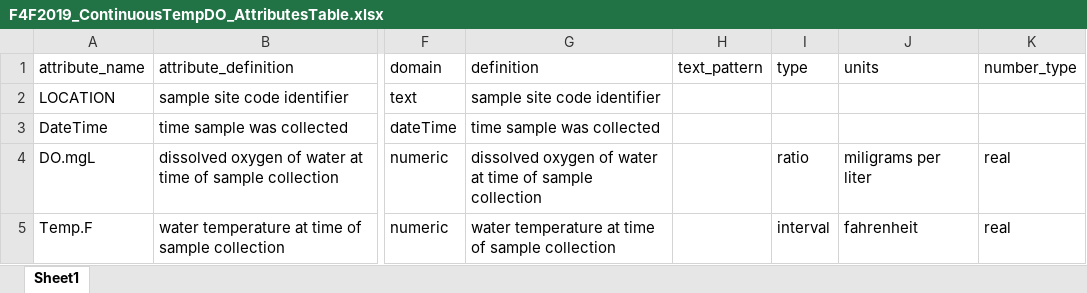
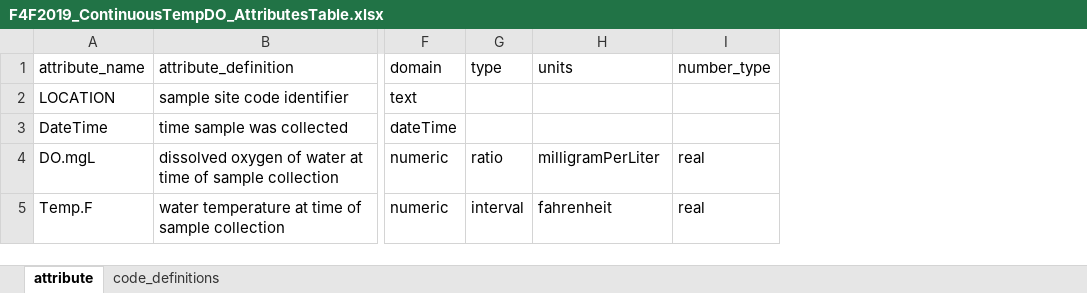
Before and after one commit to FlowWest/edi.996.1, an Excel workbook: data-raw/metadata/F4F2019_ContinuousTempDO_AttributesTable.xlsx, sheet attribute, drawn as a sheet; only a part is shown, gaps mark what is left out; values as stored, in another font and other column widths than the file's, no borders; removed rows and columns are numbered as before the commit, all else as after; the diff names each change by its address in the sheet, - before the commit and + after, or states it on an @@ line.

```diff
--- a/data-raw/metadata/F4F2019_ContinuousTempDO_AttributesTable.xlsx (sheet attribute)
+++ b/data-raw/metadata/F4F2019_ContinuousTempDO_AttributesTable.xlsx (sheet attribute)
-sheet tab: Sheet1
+sheet tab: attribute
+sheet tab: code_definitions
-column G (definition), rows 2-5: sample site code identifier | time sample was collected | dissolved oxygen of water at time of sample collection | water temperature at time of sample collection
-column H (text_pattern), empty
-H4 (units): miligrams per liter
+H4 (units): milligramPerLiter
```
Also changed, not shown: data-raw/metadata/F4F2019_FishGrowth_AttributesTable.xlsx, data-raw/metadata/F4F2019_metadata.xlsx, 2 other files.
